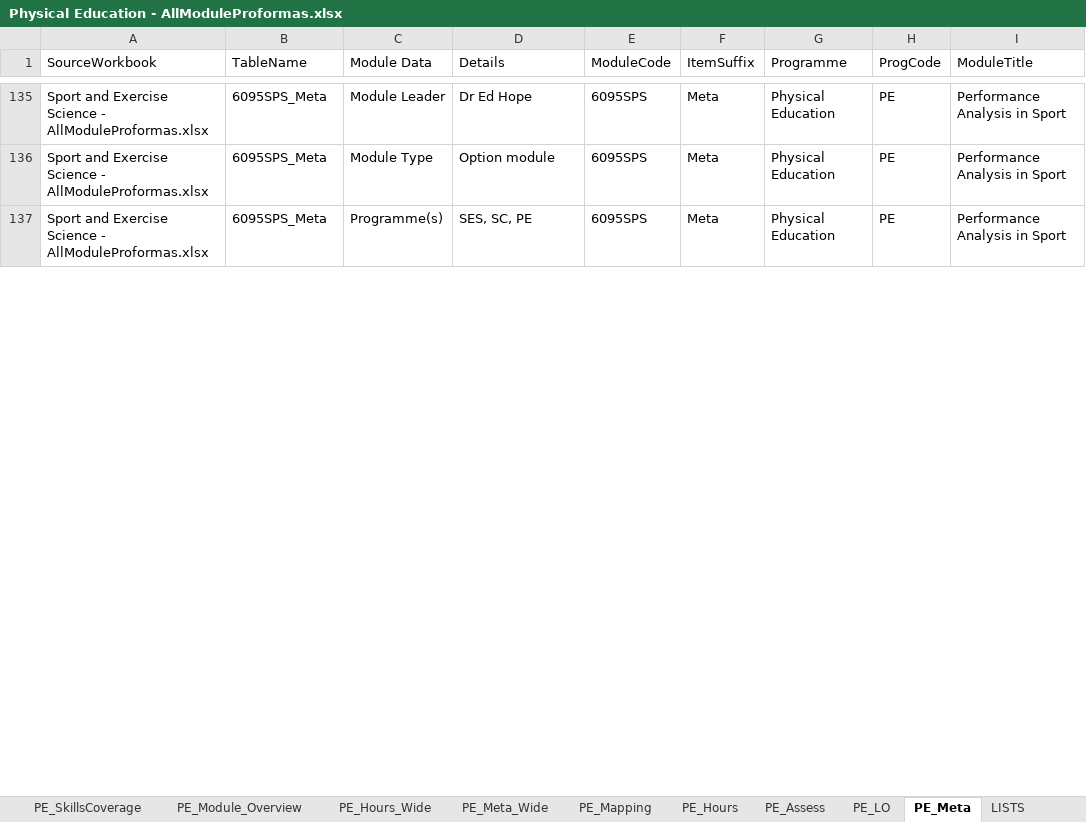
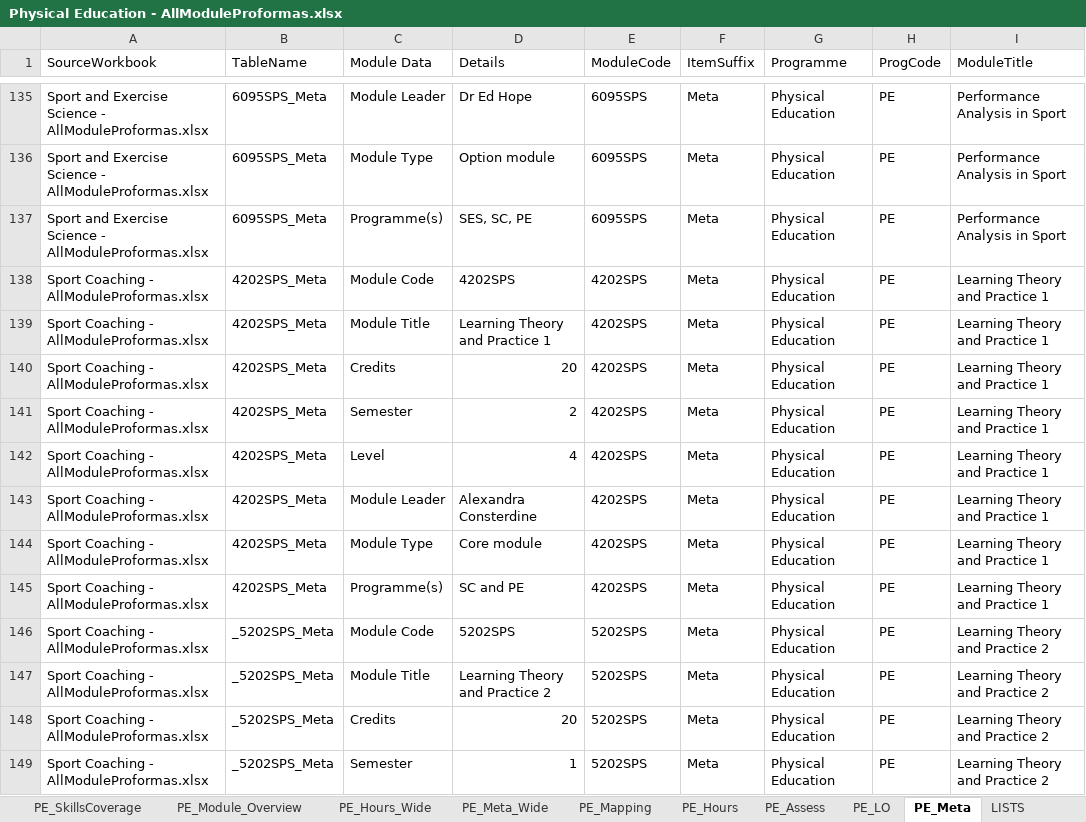
Before and after one commit to m-a-robinson/sps-ppr-2026, an Excel workbook: Physical Education - AllModuleProformas.xlsx, sheet PE_Meta, drawn as a sheet; only a part is shown, gaps mark what is left out; values as stored, in another font and other column widths than the file's, no borders; table styles not drawn; the diff covers the shown part only; the diff names each change by its address in the sheet, - before the commit and + after, or states it on an @@ line.

Commit message:
All new proforma sheets

```diff
--- a/Physical Education - AllModuleProformas.xlsx (sheet PE_Meta)
+++ b/Physical Education - AllModuleProformas.xlsx (sheet PE_Meta)
+row 138: Sport Coaching - AllModuleProformas.xlsx | 4202SPS_Meta | Module Code | 4202SPS | 4202SPS | Meta | Physical Education | PE | Learning Theory and Practice 1
+row 139: Sport Coaching - AllModuleProformas.xlsx | 4202SPS_Meta | Module Title | Learning Theory and Practice 1 | 4202SPS | Meta | Physical Education | PE | Learning Theory and Practice 1
+row 140: Sport Coaching - AllModuleProformas.xlsx | 4202SPS_Meta | Credits | 20 | 4202SPS | Meta | Physical Education | PE | Learning Theory and Practice 1
+row 141: Sport Coaching - AllModuleProformas.xlsx | 4202SPS_Meta | Semester | 2 | 4202SPS | Meta | Physical Education | PE | Learning Theory and Practice 1
+row 142: Sport Coaching - AllModuleProformas.xlsx | 4202SPS_Meta | Level | 4 | 4202SPS | Meta | Physical Education | PE | Learning Theory and Practice 1
+row 143: Sport Coaching - AllModuleProformas.xlsx | 4202SPS_Meta | Module Leader | Alexandra Consterdine | 4202SPS | Meta | Physical Education | PE | Learning Theory and Practice 1
+row 144: Sport Coaching - AllModuleProformas.xlsx | 4202SPS_Meta | Module Type | Core module | 4202SPS | Meta | Physical Education | PE | Learning Theory and Practice 1
+row 145: Sport Coaching - AllModuleProformas.xlsx | 4202SPS_Meta | Programme(s) | SC and PE | 4202SPS | Meta | Physical Education | PE | Learning Theory and Practice 1
+row 146: Sport Coaching - AllModuleProformas.xlsx | _5202SPS_Meta | Module Code | 5202SPS | 5202SPS | Meta | Physical Education | PE | Learning Theory and Practice 2
+row 147: Sport Coaching - AllModuleProformas.xlsx | _5202SPS_Meta | Module Title | Learning Theory and Practice 2 | 5202SPS | Meta | Physical Education | PE | Learning Theory and Practice 2
+row 148: Sport Coaching - AllModuleProformas.xlsx | _5202SPS_Meta | Credits | 20 | 5202SPS | Meta | Physical Education | PE | Learning Theory and Practice 2
+row 149: Sport Coaching - AllModuleProformas.xlsx | _5202SPS_Meta | Semester | 1 | 5202SPS | Meta | Physical Education | PE | Learning Theory and Practice 2
```
Also changed, not shown: 20 added rows, 16 removed rows and 44 edited cells elsewhere in this sheet, sheet PE_Mapping, sheet PE_Hours, sheet PE_LO, sheet PE_Assess, sheet PE_Meta_Wide, sheet PE_SkillsCoverage, 8 more sheets, other sheet tabs, Football Science - AllModuleProformas.xlsx, Sport Coaching - AllModuleProformas.xlsx, 3 other files.
